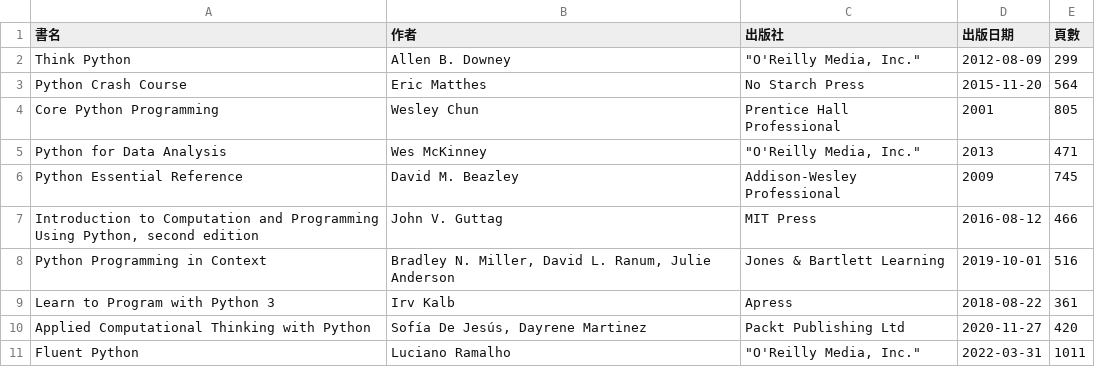
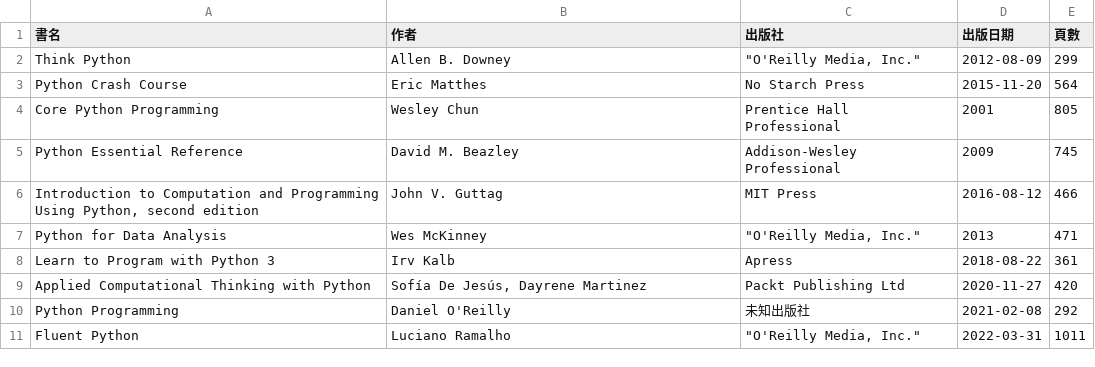
Before and after one commit to shadow-fun/midterm-crawler, a CSV file: api.csv, drawn as a sheet.

```diff
--- a/api.csv
+++ b/api.csv
@@ -4,8 +4,8 @@ Python Crash Course,Eric Matthes,No Starch Press,2015-11-20,564
 Core Python Programming,Wesley Chun,Prentice Hall Professional,2001,805
-Python for Data Analysis,Wes McKinney,"""O'Reilly Media, Inc.""",2013,471
 Python Essential Reference,David M. Beazley,Addison-Wesley Professional,2009,745
 "Introduction to Computation and Programming Using Python, second edition",John V. Guttag,MIT Press,2016-08-12,466
-Python Programming in Context,"Bradley N. Miller, David L. Ranum, Julie Anderson",Jones & Bartlett Learning,2019-10-01,516
+Python for Data Analysis,Wes McKinney,"""O'Reilly Media, Inc.""",2013,471
 Learn to Program with Python 3,Irv Kalb,Apress,2018-08-22,361
 Applied Computational Thinking with Python,"Sofía De Jesús, Dayrene Martinez",Packt Publishing Ltd,2020-11-27,420
+Python Programming,Daniel O'Reilly,未知出版社,2021-02-08,292
 Fluent Python,Luciano Ramalho,"""O'Reilly Media, Inc.""",2022-03-31,1011
```
